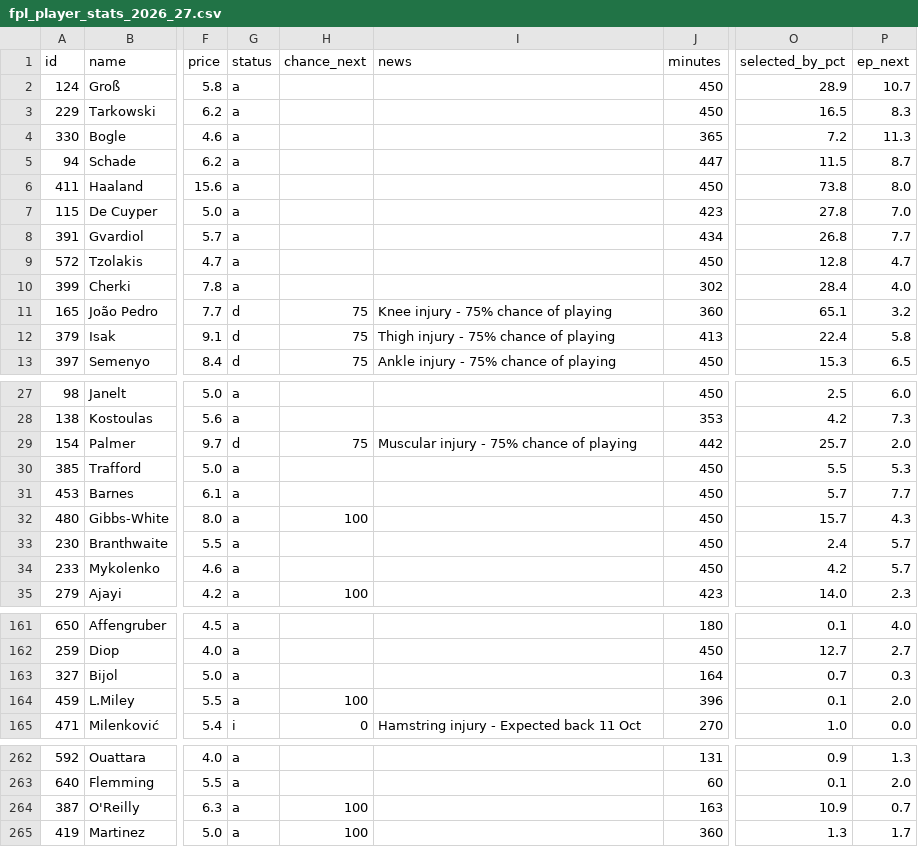
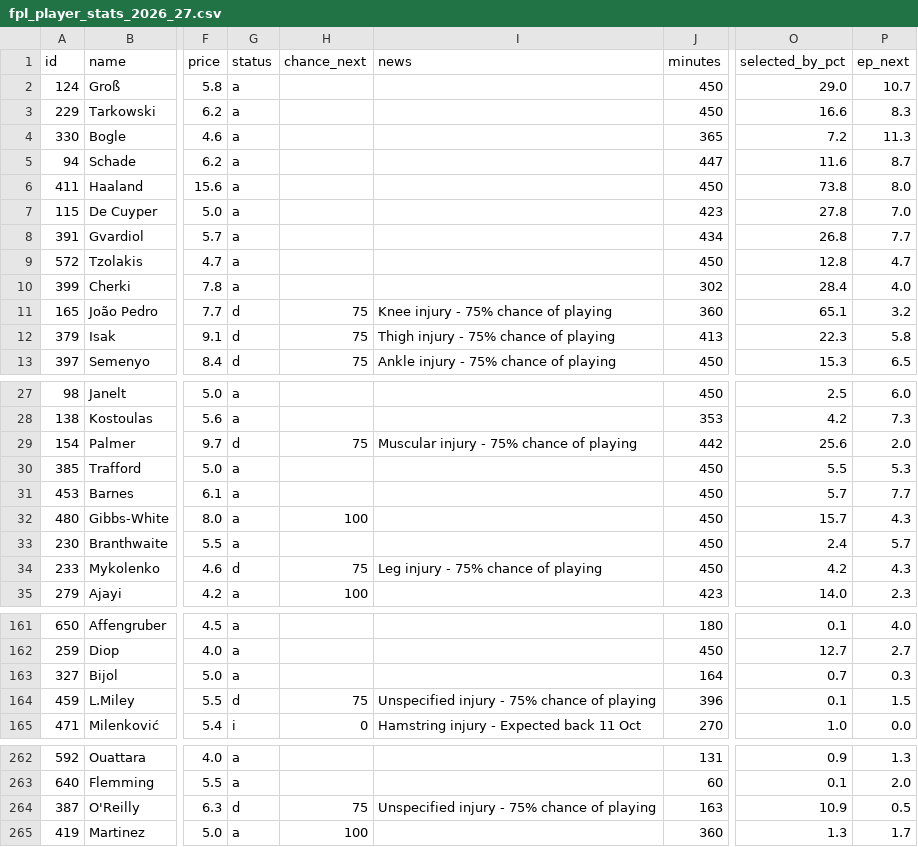
Before and after one commit to iceyfuture/prem_predictor_updated, a CSV file: outputs/fpl_player_stats_2026_27.csv, drawn as a sheet; only a part is shown, gaps mark what is left out; the diff covers the shown part only; the diff names each change by its address in the sheet, - before the commit and + after, or states it on an @@ line.

```diff
--- a/outputs/fpl_player_stats_2026_27.csv
+++ b/outputs/fpl_player_stats_2026_27.csv
-O2 (selected_by_pct): 28.9
+O2 (selected_by_pct): 29.0
-O3 (selected_by_pct): 16.5
+O3 (selected_by_pct): 16.6
-O5 (selected_by_pct): 11.5
+O5 (selected_by_pct): 11.6
-O12 (selected_by_pct): 22.4
+O12 (selected_by_pct): 22.3
-O29 (selected_by_pct): 25.7
+O29 (selected_by_pct): 25.6
-G34 (status): a
+G34 (status): d
-H34 (chance_next): (empty)
+H34 (chance_next): 75
-I34 (news): (empty)
+I34 (news): Leg injury - 75% chance of playing
-P34 (ep_next): 5.7
+P34 (ep_next): 4.3
-G164 (status): a
+G164 (status): d
-H164 (chance_next): 100
+H164 (chance_next): 75
-I164 (news): (empty)
+I164 (news): Unspecified injury - 75% chance of playing
-P164 (ep_next): 2.0
+P164 (ep_next): 1.5
-G264 (status): a
+G264 (status): d
-H264 (chance_next): 100
+H264 (chance_next): 75
-I264 (news): (empty)
+I264 (news): Unspecified injury - 75% chance of playing
-P264 (ep_next): 0.7
+P264 (ep_next): 0.5
```
Also changed, not shown: 5 edited cells elsewhere in this file, dashboard/ledger.csv, outputs/fpl_form_ratings.csv, 1 other file.
